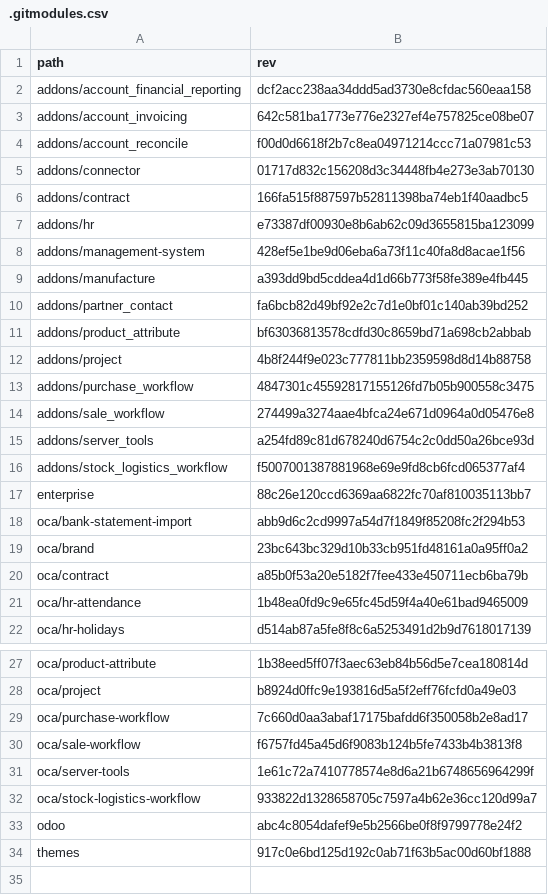
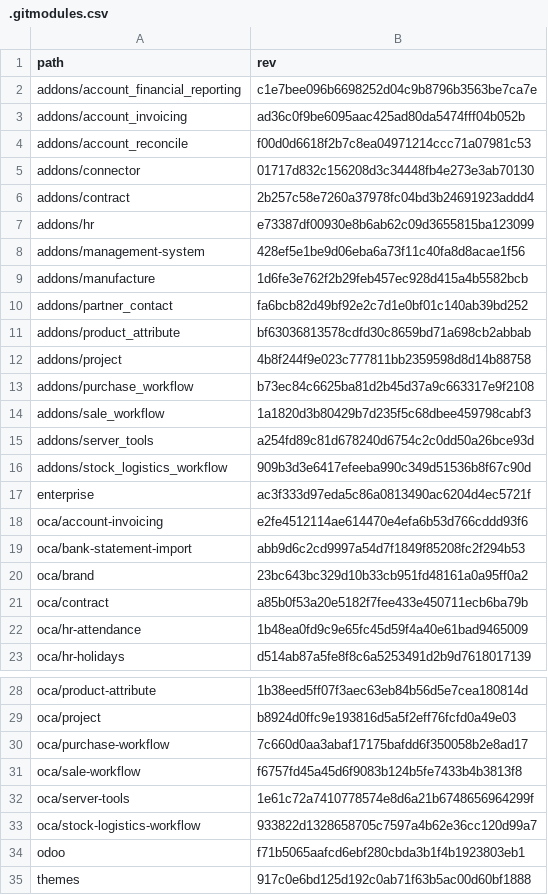
Before and after one commit to Mint-System/Odoo-Build, a CSV file: versions/17.0/.gitmodules.csv, drawn as a sheet; only a part is shown, gaps mark what is left out.

```diff
--- a/versions/17.0/.gitmodules.csv
+++ b/versions/17.0/.gitmodules.csv
@@ -1,10 +1,10 @@
 path,rev
-addons/account_financial_reporting,dcf2acc238aa34ddd5ad3730e8cfdac560eaa158
-addons/account_invoicing,642c581ba1773e776e2327ef4e757825ce08be07
+addons/account_financial_reporting,c1e7bee096b6698252d04c9b8796b3563be7ca7e
+addons/account_invoicing,ad36c0f9be6095aac425ad80da5474fff04b052b
 addons/account_reconcile,f00d0d6618f2b7c8ea04971214ccc71a07981c53
 addons/connector,01717d832c156208d3c34448fb4e273e3ab70130
-addons/contract,166fa515f887597b52811398ba74eb1f40aadbc5
+addons/contract,2b257c58e7260a37978fc04bd3b24691923addd4
 addons/hr,e73387df00930e8b6ab62c09d3655815ba123099
 addons/management-system,428ef5e1be9d06eba6a73f11c40fa8d8acae1f56
-addons/manufacture,a393dd9bd5cddea4d1d66b773f58fe389e4fb445
+addons/manufacture,1d6fe3e762f2b29feb457ec928d415a4b5582bcb
 addons/partner_contact,fa6bcb82d49bf92e2c7d1e0bf01c140ab39bd252
@@ -12,7 +12,8 @@ addons/product_attribute,bf63036813578cdfd30c8659bd71a698cb2abbab
 addons/project,4b8f244f9e023c777811bb2359598d8d14b88758
-addons/purchase_workflow,4847301c45592817155126fd7b05b900558c3475
-addons/sale_workflow,274499a3274aae4bfca24e671d0964a0d05476e8
+addons/purchase_workflow,b73ec84c6625ba81d2b45d37a9c663317e9f2108
+addons/sale_workflow,1a1820d3b80429b7d235f5c68dbee459798cabf3
 addons/server_tools,a254fd89c81d678240d6754c2c0dd50a26bce93d
-addons/stock_logistics_workflow,f5007001387881968e69e9fd8cb6fcd065377af4
-enterprise,88c26e120ccd6369aa6822fc70af810035113bb7
+addons/stock_logistics_workflow,909b3d3e6417efeeba990c349d51536b8f67c90d
+enterprise,ac3f333d97eda5c86a0813490ac6204d4ec5721f
+oca/account-invoicing,e2fe4512114ae614470e4efa6b53d766cddd93f6
 oca/bank-statement-import,abb9d6c2cd9997a54d7f1849f85208fc2f294b53
@@ -32,3 +33,3 @@ oca/server-tools,1e61c72a7410778574e8d6a21b6748656964299f
 oca/stock-logistics-workflow,933822d1328658705c7597a4b62e36cc120d99a7
-odoo,abc4c8054dafef9e5b2566be0f8f9799778e24f2
+odoo,f71b5065aafcd6ebf280cbda3b1f4b1923803eb1
 themes,917c0e6bd125d192c0ab71f63b5ac00d60bf1888
```
Also changed, not shown: 1 other file.
